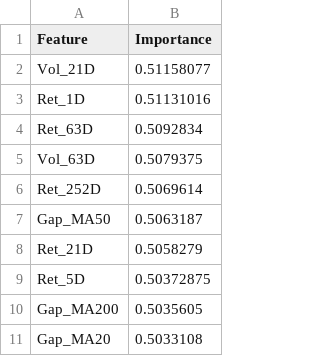
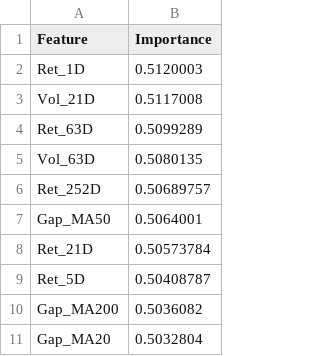
Before and after one commit to davidporter07/epm-quant-reports, a CSV file: models/dl_feature_importance.csv, drawn as a sheet.

Commit message:
Update DL model checkpoint: 2026-04-23

```diff
--- a/models/dl_feature_importance.csv
+++ b/models/dl_feature_importance.csv
@@ -1,11 +1,11 @@
 Feature,Importance
-Vol_21D,0.51158077
-Ret_1D,0.51131016
-Ret_63D,0.5092834
-Vol_63D,0.5079375
-Ret_252D,0.5069614
-Gap_MA50,0.5063187
-Ret_21D,0.5058279
-Ret_5D,0.50372875
-Gap_MA200,0.5035605
-Gap_MA20,0.5033108
+Ret_1D,0.5120003
+Vol_21D,0.5117008
+Ret_63D,0.5099289
+Vol_63D,0.5080135
+Ret_252D,0.50689757
+Gap_MA50,0.5064001
+Ret_21D,0.50573784
+Ret_5D,0.50408787
+Gap_MA200,0.5036082
+Gap_MA20,0.5032804
```
Also changed, not shown: 2 other files.
